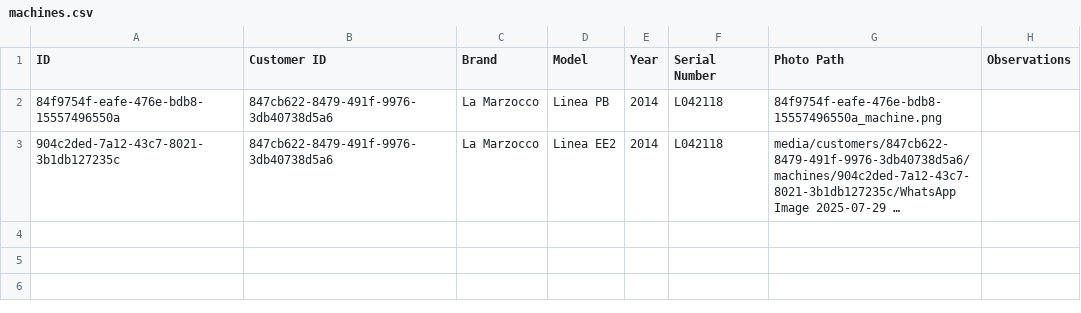
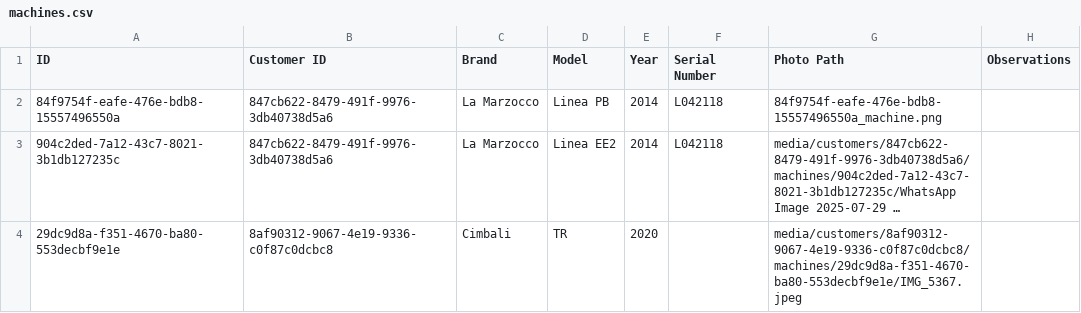
Before and after one commit to agarcias2602/machine-logger, a CSV file: machines.csv, drawn as a sheet; long unchanged cells end in …; the diff names each change by its address in the sheet, - before the commit and + after, or states it on an @@ line.

Commit message:
Add machine TR for York University

```diff
--- a/machines.csv
+++ b/machines.csv
+row 4: 29dc9d8a-f351-4670-ba80-553decbf9e1e | 8af90312-9067-4e19-9336-c0f87c0dcbc8 | Cimbali | TR | 2020 |  | media/customers/8af90312-9067-4e19-9336-c0f87c0dcbc8/machines/29dc9d8a-f351-4670-ba80-553decbf9e1e/IMG_5367.jpeg
```
Also changed, not shown: 1 other file.
